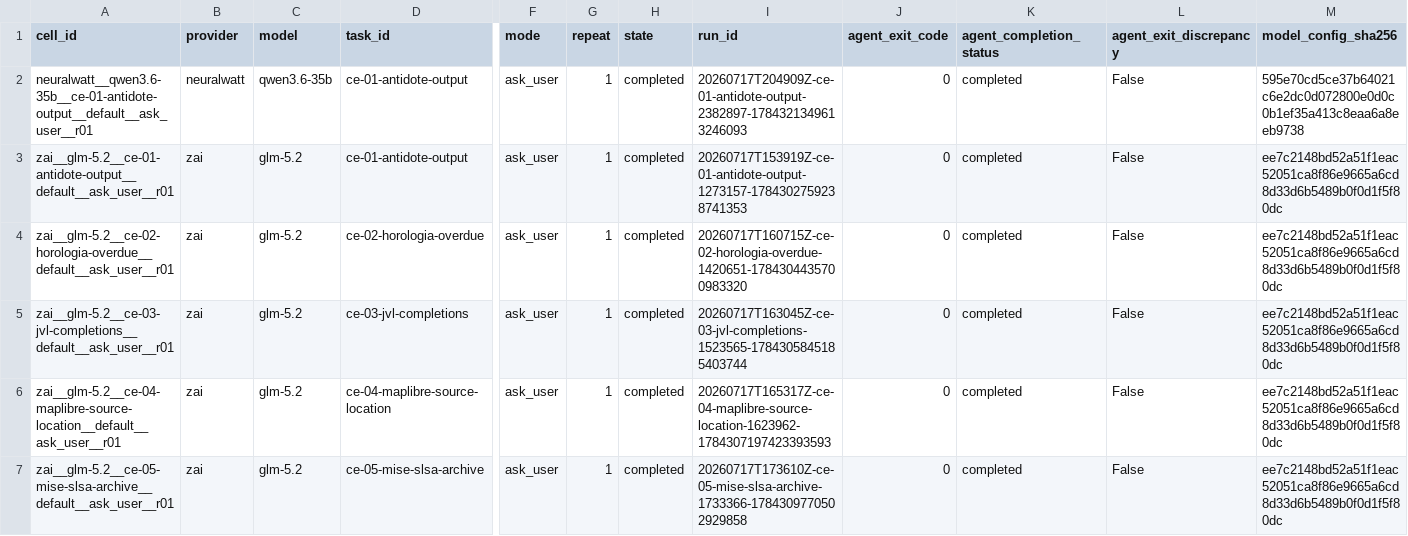
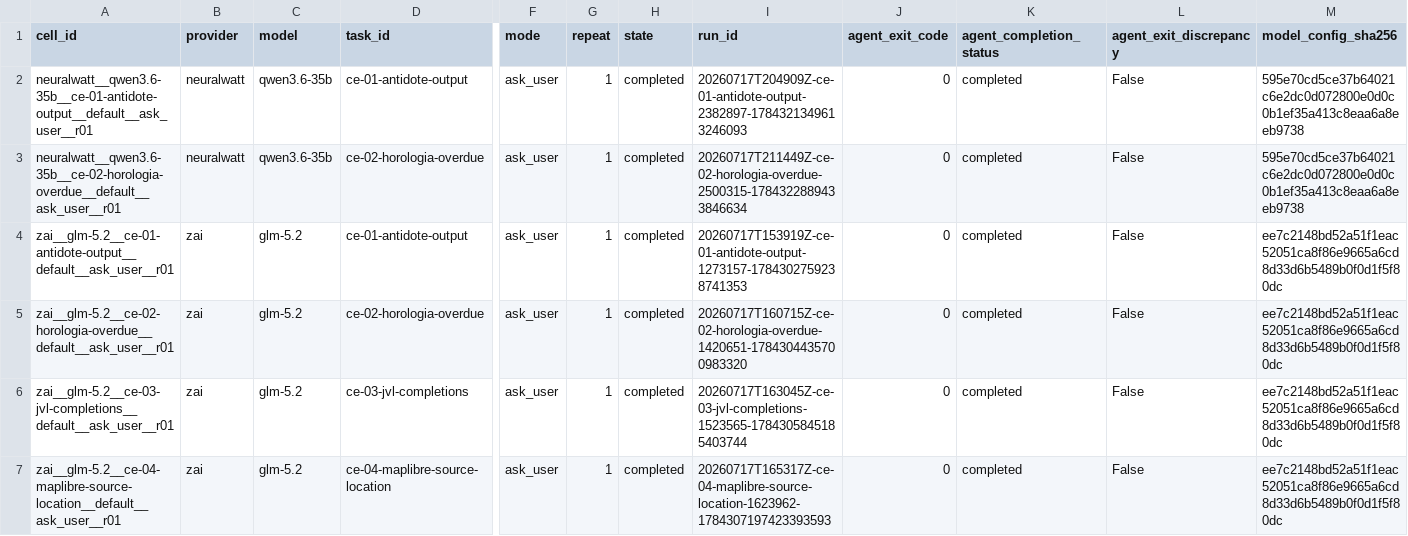
Before and after one commit to sargunv-bot/coding-agent-evals, a CSV file: reports/experiments/real-models-v1-stage-b-r4/results.csv, drawn as a sheet; only a part is shown, gaps mark what is left out; the shorter side is filled out with more unchanged rows; rows hold the shown columns only; the diff names each change by its address in the sheet, - before the commit and + after, or states it on an @@ line.

Commit message:
results: publish Stage-B r4 cell 10

```diff
--- a/reports/experiments/real-models-v1-stage-b-r4/results.csv
+++ b/reports/experiments/real-models-v1-stage-b-r4/results.csv
+row 3: neuralwatt__qwen3.6-35b__ce-02-horologia-overdue__default__ask_user__r01 | neuralwatt | qwen3.6-35b | ce-02-horologia-overdue | ask_user | 1 | completed | 20260717T211449Z-ce-02-horologia-overdue-2500315-1784322889433846634 | 0 | completed | False | 595e70cd5ce37b64021c6e2dc0d072800e0d0c0b1ef35a413c8eaa6a8eeb9738
```
Also changed, not shown: 12 other files.
